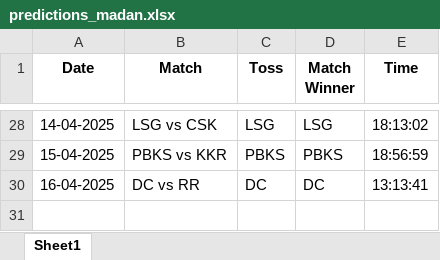
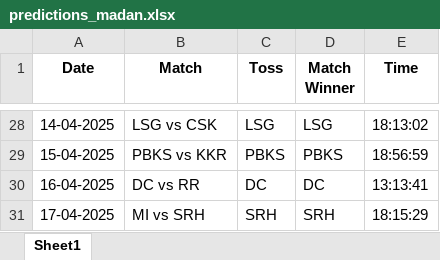
Before and after one commit to krshnavij/IPL_2025, an Excel workbook: predictions_madan.xlsx, sheet Sheet1, drawn as a sheet; only a part is shown, gaps mark what is left out; values as stored, in another font and other column widths than the file's, no borders; the diff names each change by its address in the sheet, - before the commit and + after, or states it on an @@ line.

Commit message:
Update user predictions

```diff
--- a/predictions_madan.xlsx (sheet Sheet1)
+++ b/predictions_madan.xlsx (sheet Sheet1)
+row 31: 17-04-2025 | MI vs SRH | SRH | SRH | 18:15:29
```
